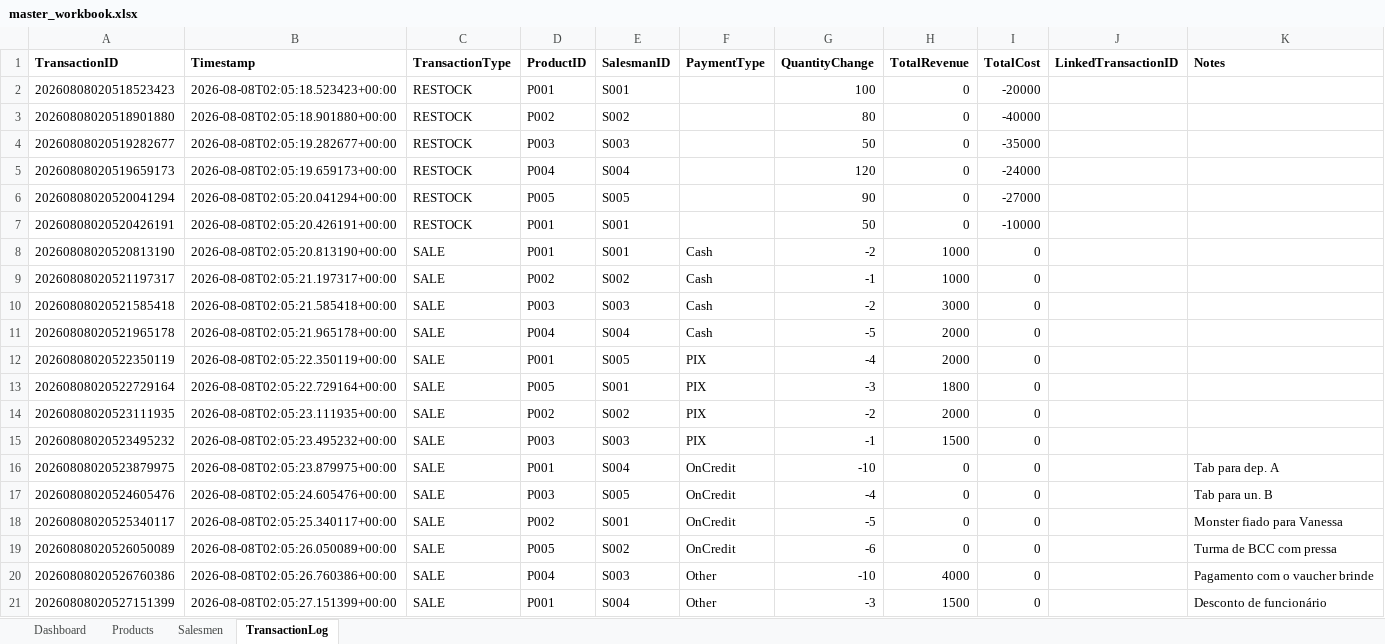
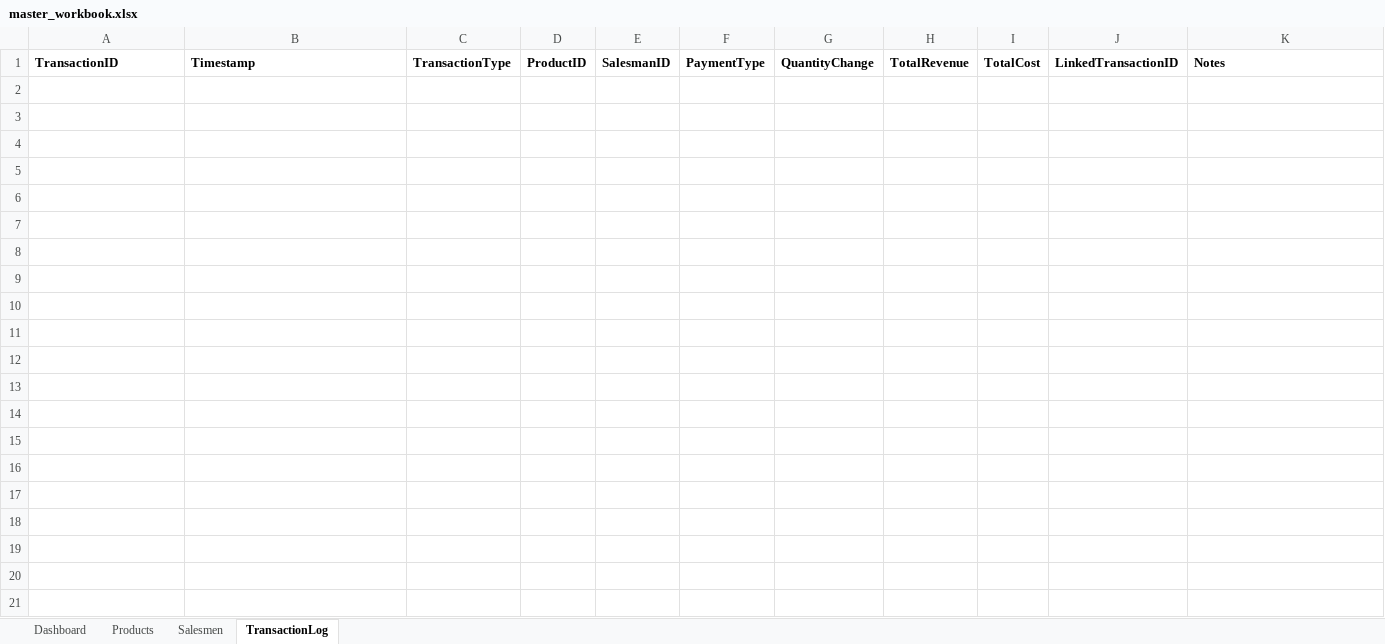
Before and after one commit to Davi-S/caad-erp, an Excel workbook: backend/master_workbook.xlsx, sheet TransactionLog, drawn as a sheet; only a part is shown; values as stored, in another font and other column widths than the file's, no borders; the diff covers the shown part only; the diff names each change by its address in the sheet, - before the commit and + after, or states it on an @@ line.

Commit message:
Empty workbook

```diff
--- a/backend/master_workbook.xlsx (sheet TransactionLog)
+++ b/backend/master_workbook.xlsx (sheet TransactionLog)
-row 2: 20260808020518523423 | 2026-08-08T02:05:18.523423+00:00 | RESTOCK | P001 | S001 |  | 100 | 0 | -20000
-row 3: 20260808020518901880 | 2026-08-08T02:05:18.901880+00:00 | RESTOCK | P002 | S002 |  | 80 | 0 | -40000
-row 4: 20260808020519282677 | 2026-08-08T02:05:19.282677+00:00 | RESTOCK | P003 | S003 |  | 50 | 0 | -35000
-row 5: 20260808020519659173 | 2026-08-08T02:05:19.659173+00:00 | RESTOCK | P004 | S004 |  | 120 | 0 | -24000
-row 6: 20260808020520041294 | 2026-08-08T02:05:20.041294+00:00 | RESTOCK | P005 | S005 |  | 90 | 0 | -27000
-row 7: 20260808020520426191 | 2026-08-08T02:05:20.426191+00:00 | RESTOCK | P001 | S001 |  | 50 | 0 | -10000
-row 8: 20260808020520813190 | 2026-08-08T02:05:20.813190+00:00 | SALE | P001 | S001 | Cash | -2 | 1000 | 0
-row 9: 20260808020521197317 | 2026-08-08T02:05:21.197317+00:00 | SALE | P002 | S002 | Cash | -1 | 1000 | 0
-row 10: 20260808020521585418 | 2026-08-08T02:05:21.585418+00:00 | SALE | P003 | S003 | Cash | -2 | 3000 | 0
-row 11: 20260808020521965178 | 2026-08-08T02:05:21.965178+00:00 | SALE | P004 | S004 | Cash | -5 | 2000 | 0
-row 12: 20260808020522350119 | 2026-08-08T02:05:22.350119+00:00 | SALE | P001 | S005 | PIX | -4 | 2000 | 0
-row 13: 20260808020522729164 | 2026-08-08T02:05:22.729164+00:00 | SALE | P005 | S001 | PIX | -3 | 1800 | 0
-row 14: 20260808020523111935 | 2026-08-08T02:05:23.111935+00:00 | SALE | P002 | S002 | PIX | -2 | 2000 | 0
-row 15: 20260808020523495232 | 2026-08-08T02:05:23.495232+00:00 | SALE | P003 | S003 | PIX | -1 | 1500 | 0
-row 16: 20260808020523879975 | 2026-08-08T02:05:23.879975+00:00 | SALE | P001 | S004 | OnCredit | -10 | 0 | 0 |  | Tab para dep. A
-row 17: 20260808020524605476 | 2026-08-08T02:05:24.605476+00:00 | SALE | P003 | S005 | OnCredit | -4 | 0 | 0 |  | Tab para un. B
-row 18: 20260808020525340117 | 2026-08-08T02:05:25.340117+00:00 | SALE | P002 | S001 | OnCredit | -5 | 0 | 0 |  | Monster fiado para Vanessa
-row 19: 20260808020526050089 | 2026-08-08T02:05:26.050089+00:00 | SALE | P005 | S002 | OnCredit | -6 | 0 | 0 |  | Turma de BCC com pressa
-row 20: 20260808020526760386 | 2026-08-08T02:05:26.760386+00:00 | SALE | P004 | S003 | Other | -10 | 4000 | 0 |  | Pagamento com o vaucher brinde
-row 21: 20260808020527151399 | 2026-08-08T02:05:27.151399+00:00 | SALE | P001 | S004 | Other | -3 | 1500 | 0 |  | Desconto de funcionário
```
Also changed, not shown: 26 removed rows elsewhere in this sheet, sheet Products, sheet Salesmen.
